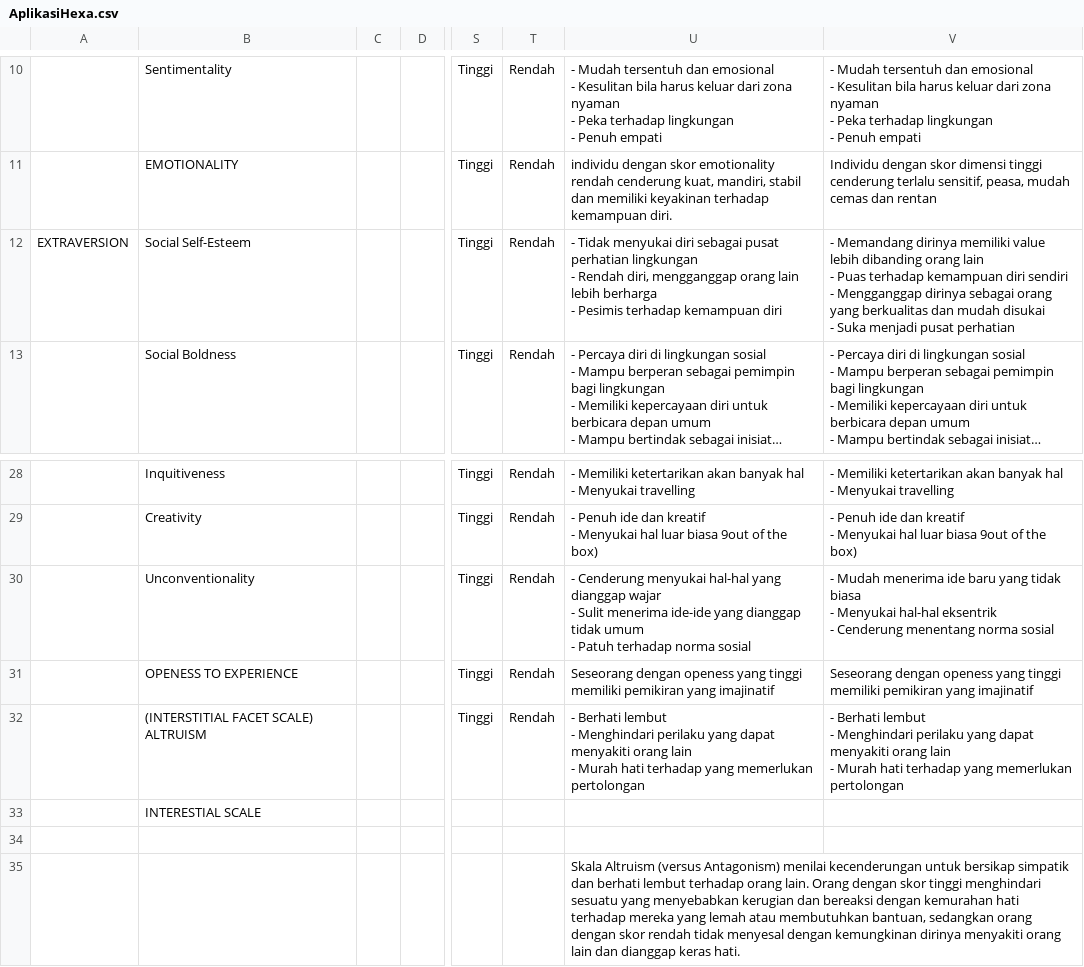
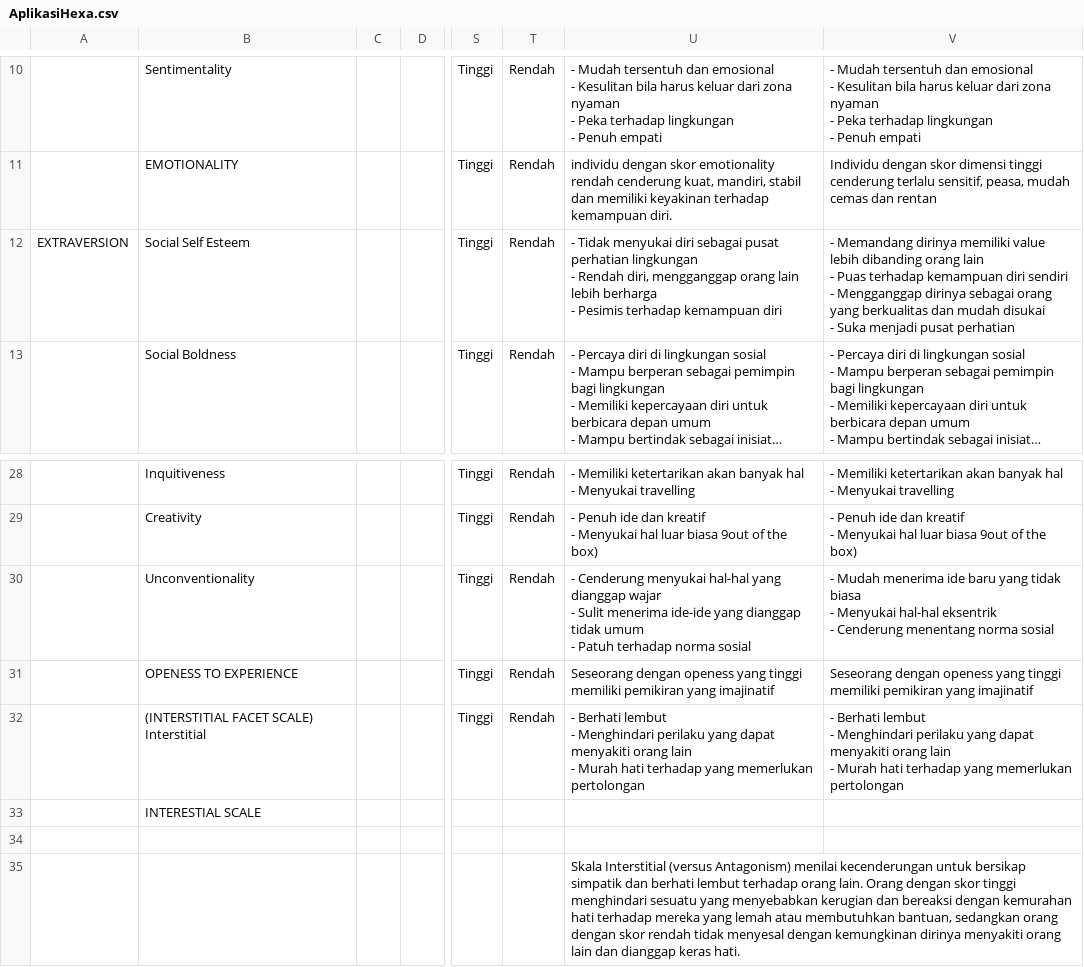
Before and after one commit to richierh/PyHexaco, a CSV file: coreapps/resources/AplikasiHexa.csv, drawn as a sheet; only a part is shown, gaps mark what is left out; long unchanged cells end in …; the diff names each change by its address in the sheet, - before the commit and + after, or states it on an @@ line.

```diff
--- a/coreapps/resources/AplikasiHexa.csv
+++ b/coreapps/resources/AplikasiHexa.csv
-B12: Social Self-Esteem
+B12: Social Self Esteem
-B32: (INTERSTITIAL FACET SCALE) ALTRUISM
+B32: (INTERSTITIAL FACET SCALE) Interstitial
-U35: Skala Altruism (versus Antagonism)…
+U35: Skala Interstitial (versus Antagonism)…
```
Also changed, not shown: coreapps/resources/AplikasiHexaedit.csv, coreapps/resources/datakuncijawaban100.csv, 57 other files.
